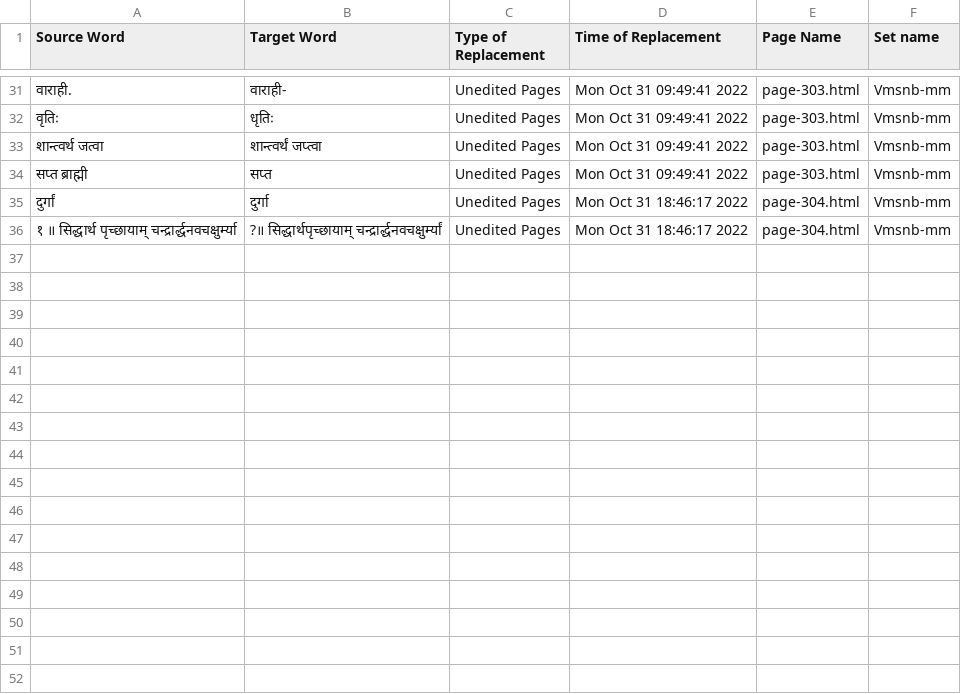
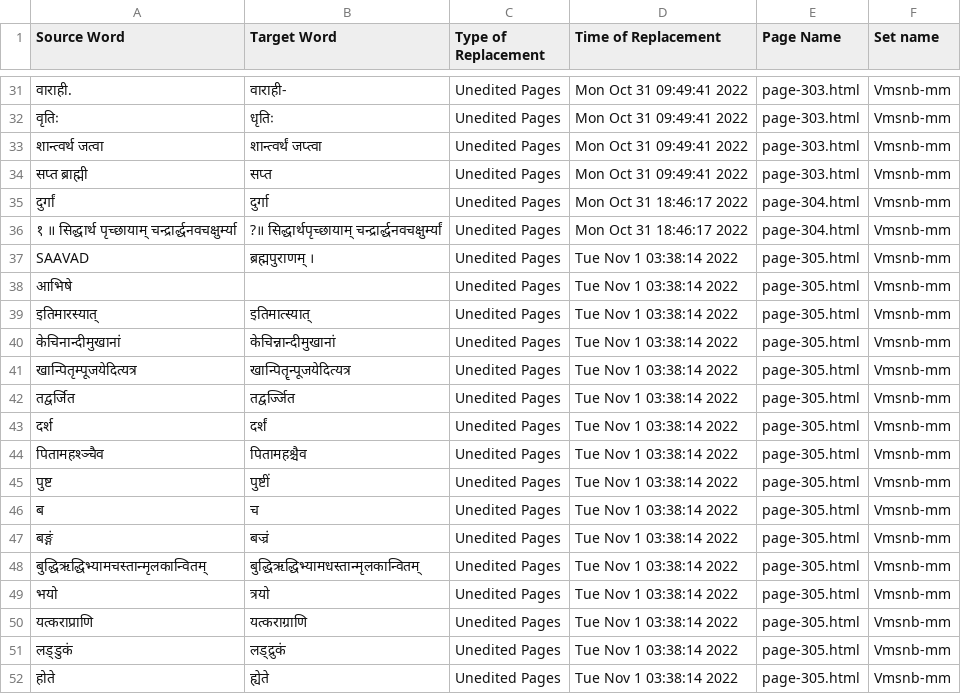
Before and after one commit to TeamOCR-IITB/Vmsnb-mm, a CSV file: Vmsnb-mm_logs.csv, drawn as a sheet; only a part is shown, gaps mark what is left out; the diff names each change by its address in the sheet, - before the commit and + after, or states it on an @@ line.

```diff
--- a/Vmsnb-mm_logs.csv
+++ b/Vmsnb-mm_logs.csv
+row 37: SAAVAD | ब्रह्मपुराणम् । | Unedited Pages | Tue Nov 1 03:38:14 2022 | page-305.html | Vmsnb-mm
+row 38: आभिषे |  | Unedited Pages | Tue Nov 1 03:38:14 2022 | page-305.html | Vmsnb-mm
+row 39: इतिमारस्यात् | इतिमात्स्यात् | Unedited Pages | Tue Nov 1 03:38:14 2022 | page-305.html | Vmsnb-mm
+row 40: केचिनान्दीमुखानां | केचिन्नान्दीमुखानां | Unedited Pages | Tue Nov 1 03:38:14 2022 | page-305.html | Vmsnb-mm
+row 41: खान्पितृम्पूजयेदित्यत्र | खान्पितॄन्पूजयेदित्यत्र | Unedited Pages | Tue Nov 1 03:38:14 2022 | page-305.html | Vmsnb-mm
+row 42: तद्वर्जित | तद्वर्ज्जित | Unedited Pages | Tue Nov 1 03:38:14 2022 | page-305.html | Vmsnb-mm
+row 43: दर्श | दर्शं | Unedited Pages | Tue Nov 1 03:38:14 2022 | page-305.html | Vmsnb-mm
+row 44: पितामहश्ञ्चैव | पितामहश्चैव | Unedited Pages | Tue Nov 1 03:38:14 2022 | page-305.html | Vmsnb-mm
+row 45: पुष्ट | पुष्टीं | Unedited Pages | Tue Nov 1 03:38:14 2022 | page-305.html | Vmsnb-mm
+row 46: ब | च | Unedited Pages | Tue Nov 1 03:38:14 2022 | page-305.html | Vmsnb-mm
+row 47: बङ्गं | बज्रं | Unedited Pages | Tue Nov 1 03:38:14 2022 | page-305.html | Vmsnb-mm
+row 48: बुद्धिऋद्धिभ्यामचस्तान्मृलकान्वितम् | बुद्धिऋद्धिभ्यामधस्तान्मृलकान्वितम् | Unedited Pages | Tue Nov 1 03:38:14 2022 | page-305.html | Vmsnb-mm
+row 49: भयो | त्रयो | Unedited Pages | Tue Nov 1 03:38:14 2022 | page-305.html | Vmsnb-mm
+row 50: यत्कराप्राणि | यत्कराग्राणि | Unedited Pages | Tue Nov 1 03:38:14 2022 | page-305.html | Vmsnb-mm
+row 51: लड्डुकं | लड्द्रुकं | Unedited Pages | Tue Nov 1 03:38:14 2022 | page-305.html | Vmsnb-mm
+row 52: होते | ह्येते | Unedited Pages | Tue Nov 1 03:38:14 2022 | page-305.html | Vmsnb-mm
```
Also changed, not shown: Comments/AverageAccuracies.csv, 12 other files.
